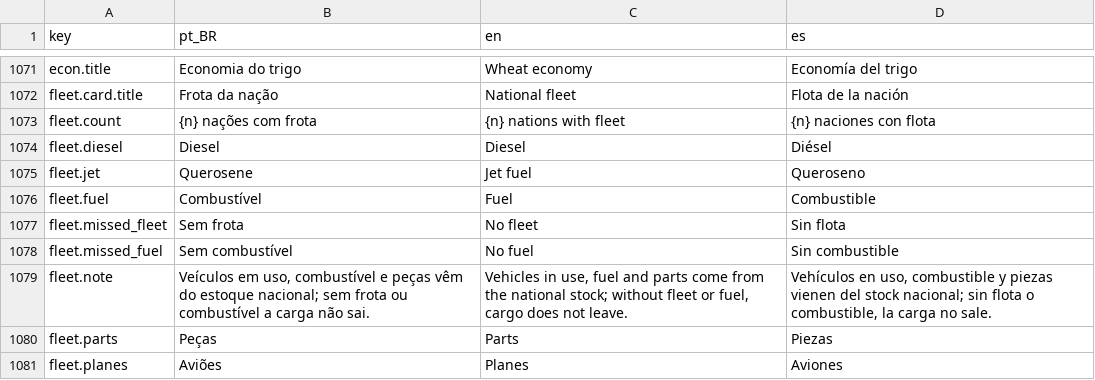
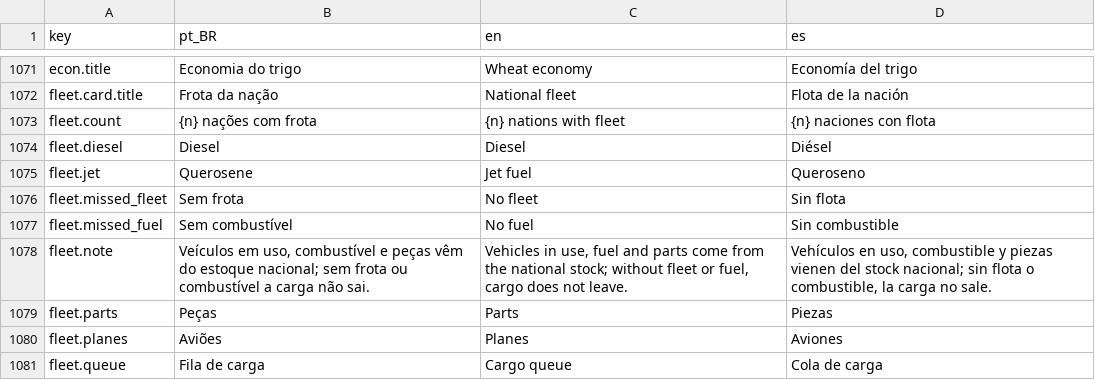
Before and after one commit to Arturstriker3/game-godot, a CSV file: data/definitions/i18n/i18n.csv, drawn as a sheet; only a part is shown, gaps mark what is left out; the shorter side is filled out with more unchanged rows; the diff names each change by its address in the sheet, - before the commit and + after, or states it on an @@ line.

```diff
--- a/data/definitions/i18n/i18n.csv
+++ b/data/definitions/i18n/i18n.csv
-row 1076: fleet.fuel | Combustível | Fuel | Combustible
```
Also changed, not shown: 10 other files.
